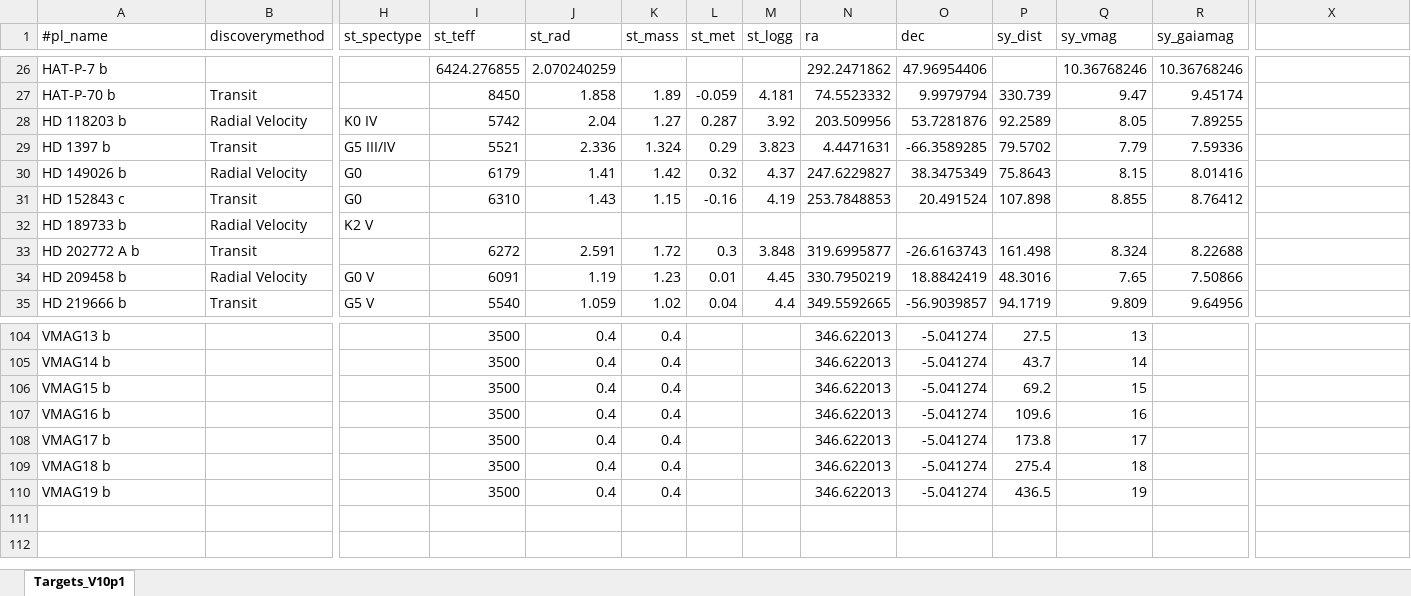
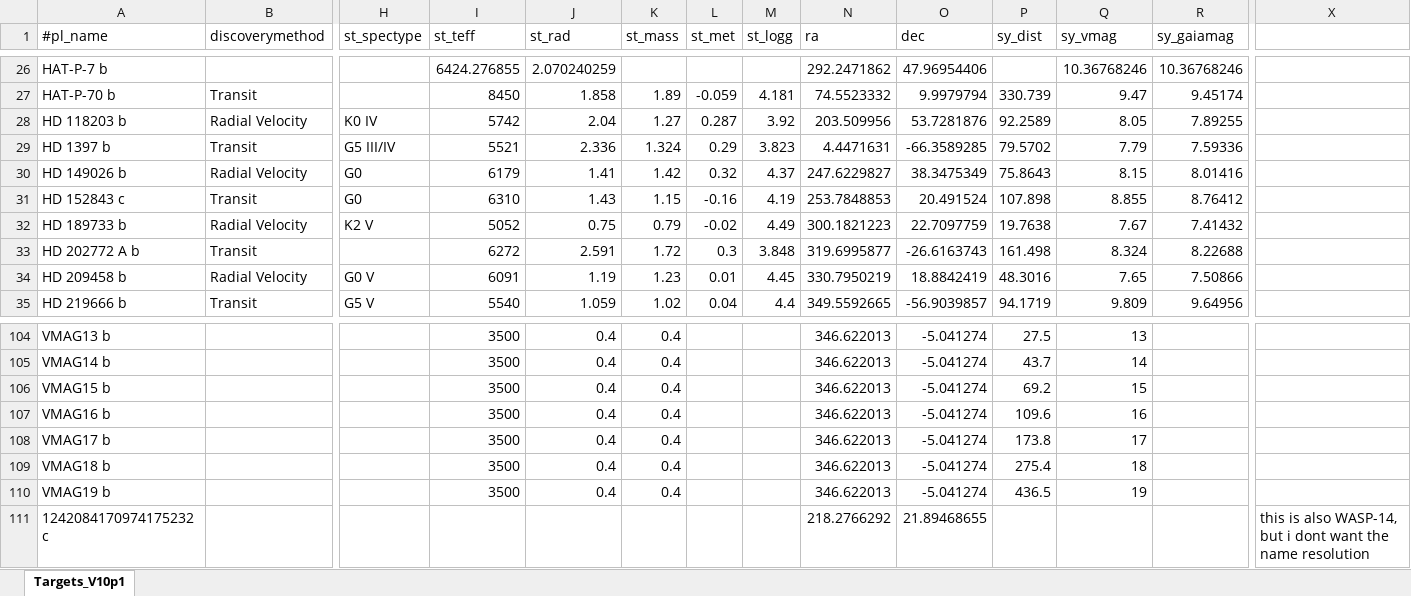
Before and after one commit to atanzer84-sys/Cadence-simulator, an Excel workbook: input/Targets_V10p1.xlsx, sheet Targets_V10p1, drawn as a sheet; only a part is shown, gaps mark what is left out; values as stored, in another font and other column widths than the file's, no borders; rows hold the shown columns only; the diff names each change by its address in the sheet, - before the commit and + after, or states it on an @@ line.

```diff
--- a/input/Targets_V10p1.xlsx (sheet Targets_V10p1)
+++ b/input/Targets_V10p1.xlsx (sheet Targets_V10p1)
-I32 (st_teff): (empty)
+I32 (st_teff): 5052
-J32 (st_rad): (empty)
+J32 (st_rad): 0.75
-K32 (st_mass): (empty)
+K32 (st_mass): 0.79
-L32 (st_met): (empty)
+L32 (st_met): -0.02
-M32 (st_logg): (empty)
+M32 (st_logg): 4.49
-N32 (ra): (empty)
+N32 (ra): 300.1821223
-O32 (dec): (empty)
+O32 (dec): 22.7097759
-P32 (sy_dist): (empty)
+P32 (sy_dist): 19.7638
-Q32 (sy_vmag): (empty)
+Q32 (sy_vmag): 7.67
-R32 (sy_gaiamag): (empty)
+R32 (sy_gaiamag): 7.41432
+row 111: 1242084170974175232 c |  |  |  |  |  |  |  | 218.2766292 | 21.89468655 |  |  |  | this is also WASP-14, but i dont want the name resolution
```
Also changed, not shown: 11 other files.
